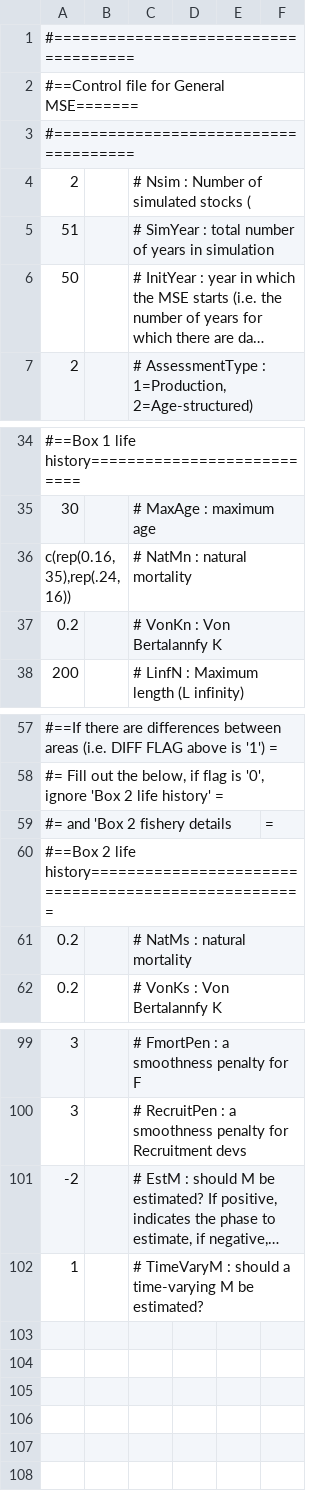
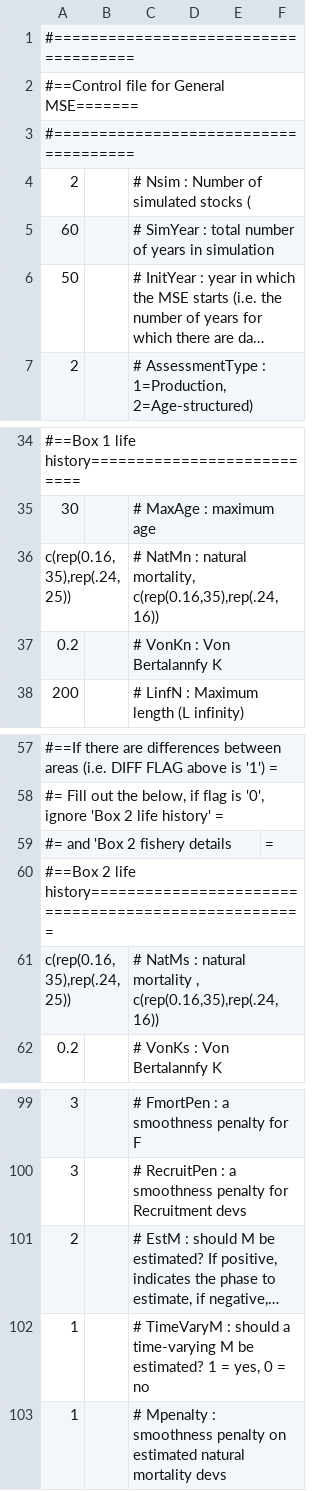
Before and after one commit to szuwalski/GeMS, a CSV file: CTLfile.csv, drawn as a sheet; only a part is shown, gaps mark what is left out; long unchanged cells end in …; removed rows and columns are numbered as before the commit, all else as after; the diff names each change by its address in the sheet, - before the commit and + after, or states it on an @@ line.

```diff
--- a/CTLfile.csv
+++ b/CTLfile.csv
-A5: 51
+A5: 60
-row 36: c(rep(0.16,35),rep(.24,16)) |  | # NatMn : natural mortality
+row 36: c(rep(0.16,35),rep(.24,25)) |  | # NatMn : natural mortality, c(rep(0.16,35),rep(.24,16))
-row 61: 0.2 |  | # NatMs : natural mortality
+row 61: c(rep(0.16,35),rep(.24,25)) |  | # NatMs : natural mortality , c(rep(0.16,35),rep(.24,16))
-A101: -2
+A101: 2
-C102: …be estimated?
+C102: …be estimated? 1 = yes, 0 = no
+row 103: 1 |  | # Mpenalty : smoothness penalty on estimated natural mortality devs
```
Also changed, not shown: 2 other files.
